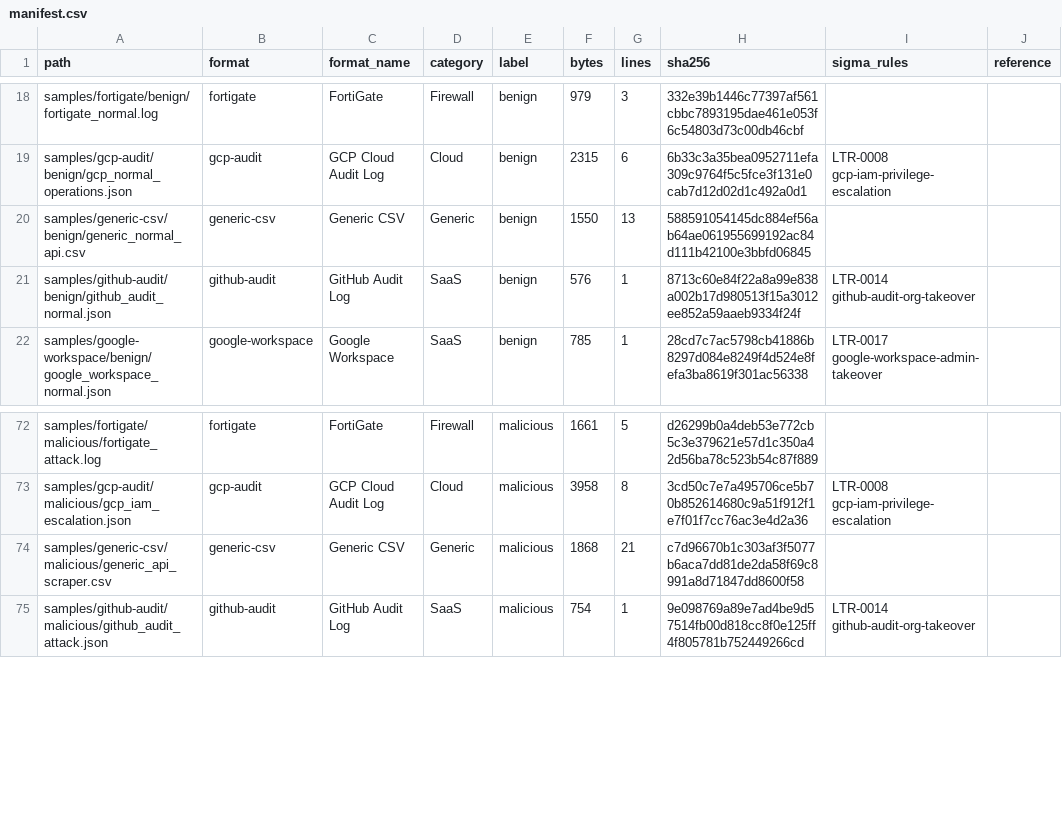
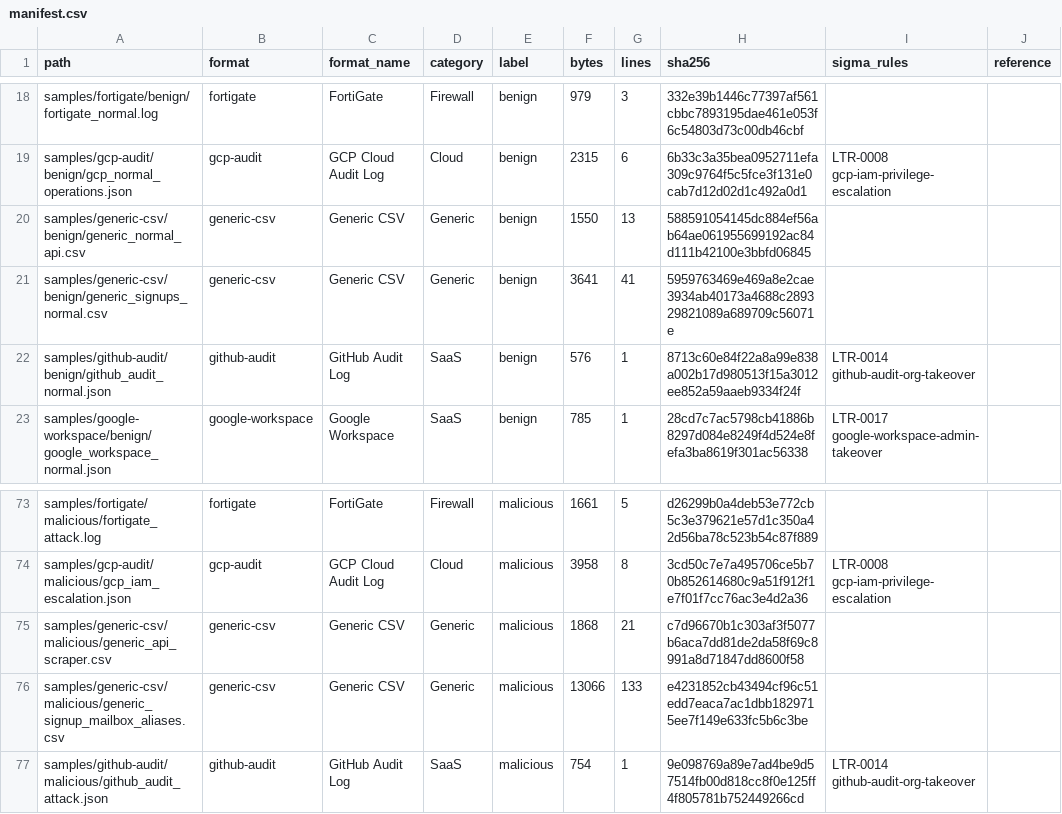
Before and after one commit to logtriage-cyber/security-log-samples, a CSV file: manifest.csv, drawn as a sheet; only a part is shown, gaps mark what is left out; the diff names each change by its address in the sheet, - before the commit and + after, or states it on an @@ line.

Commit message:
Update samples from the LogTriage parser corpus

```diff
--- a/manifest.csv
+++ b/manifest.csv
+row 21: samples/generic-csv/benign/generic_signups_normal.csv | generic-csv | Generic CSV | Generic | benign | 3641 | 41 | 5959763469e469a8e2cae3934ab40173a4688c289329821089a689709c56071e
+row 76: samples/generic-csv/malicious/generic_signup_mailbox_aliases.csv | generic-csv | Generic CSV | Generic | malicious | 13066 | 133 | e4231852cb43494cf96c51edd7eaca7ac1dbb1829715ee7f149e633fc5b6c3be
```
Also changed, not shown: 4 other files.
